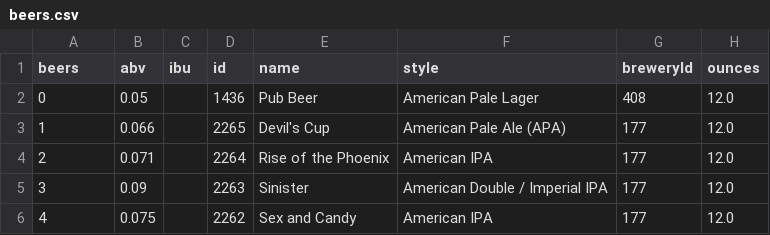
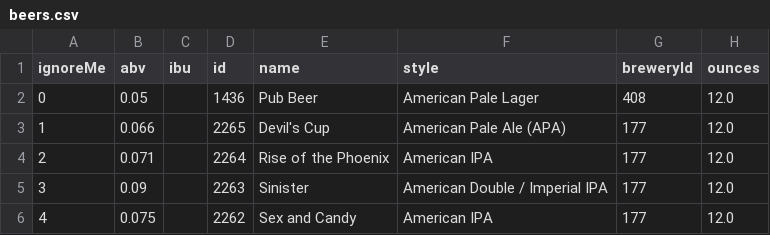
Before and after one commit to nhjere/brew-palate, a CSV file: brew-backend/src/main/resources/beers.csv, drawn as a sheet; only a part is shown.

Commit message:
Updated frontend userdashboard to include beers.csv from backend

```diff
--- a/brew-backend/src/main/resources/beers.csv
+++ b/brew-backend/src/main/resources/beers.csv
@@ -1,2 +1,2 @@
-beers,abv,ibu,id,name,style,breweryId,ounces
+ignoreMe,abv,ibu,id,name,style,breweryId,ounces
 0,0.05,,1436,Pub Beer,American Pale Lager,408,12.0
```
Also changed, not shown: 10 other files.
